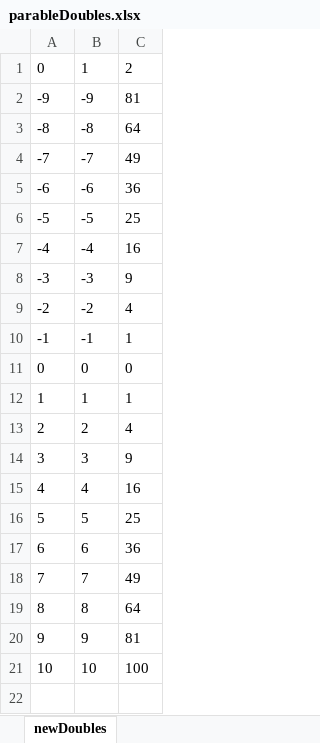
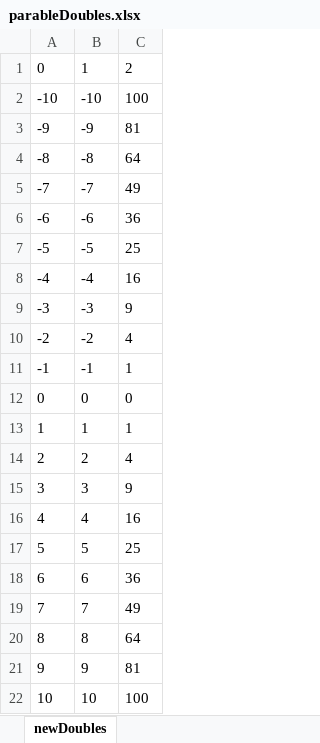
Before and after one commit to MarcTolkmitt/DbaseFrame, an Excel workbook: parableDoubles.xlsx, sheet newDoubles, drawn as a sheet; values as stored, in another font and other column widths than the file's, no borders; the diff names each change by its address in the sheet, - before the commit and + after, or states it on an @@ line.

Commit message:
02.12.24.
Schichtende: der Excel-Teil wurde von Fehlern befreit.

```diff
--- a/parableDoubles.xlsx (sheet newDoubles)
+++ b/parableDoubles.xlsx (sheet newDoubles)
+row 2: -10 | -10 | 100
```
Also changed, not shown: 5 other files.
